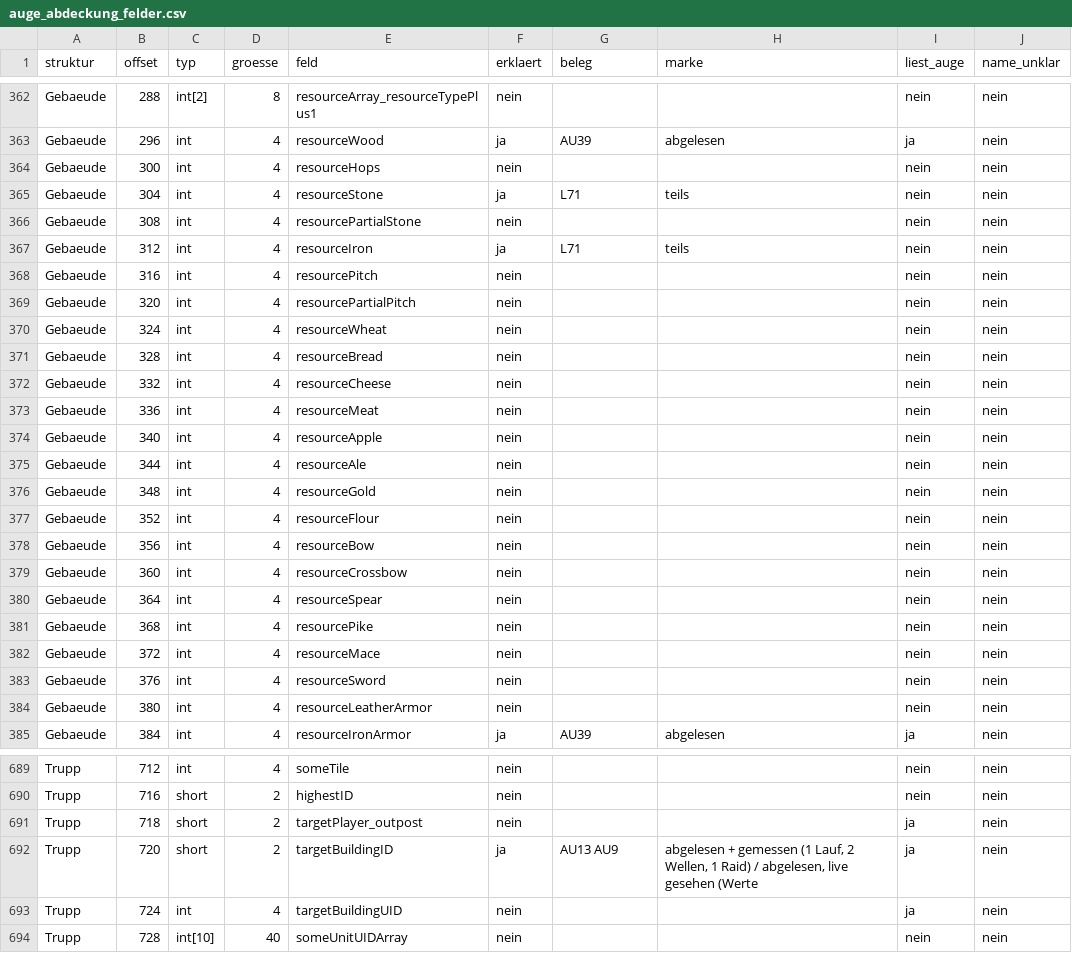
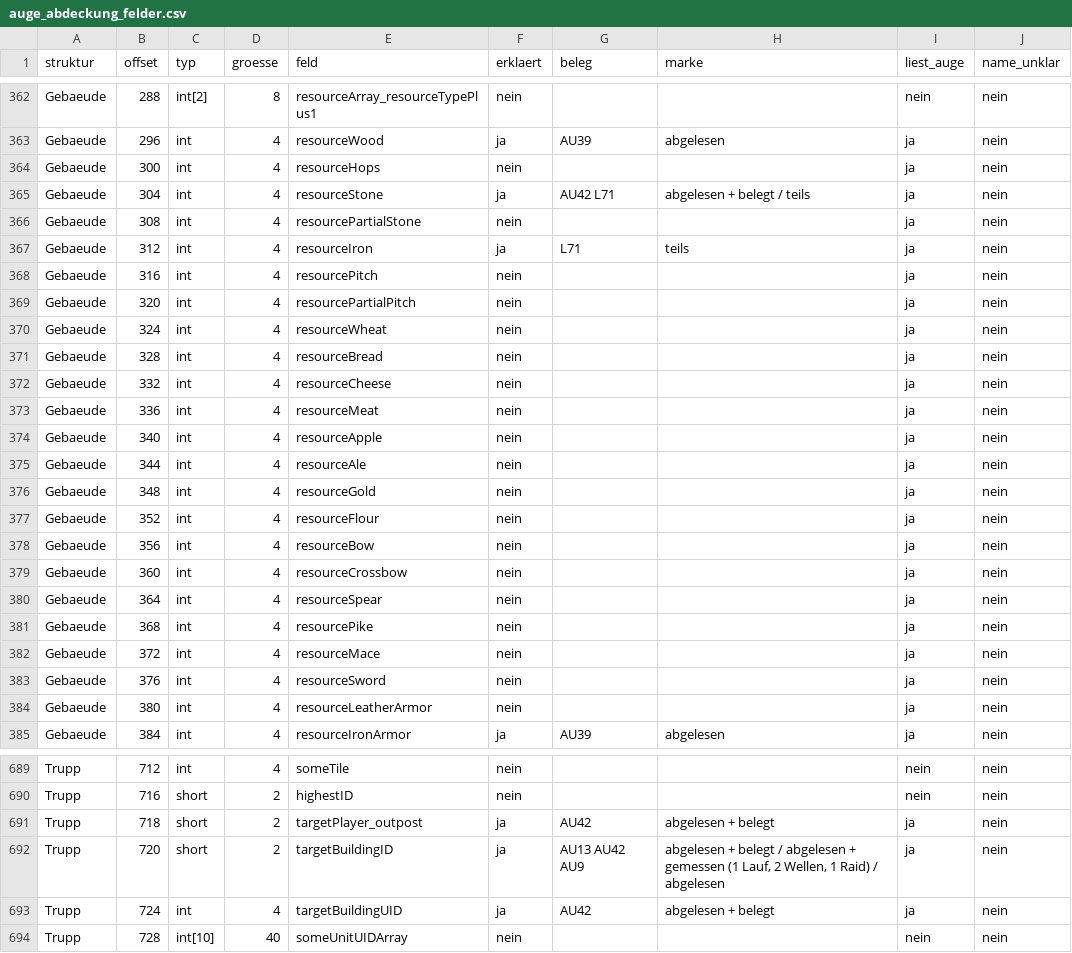
Before and after one commit to DanielFleger/Selfaware-AI, a CSV file: daten/auge_abdeckung_felder.csv, drawn as a sheet; only a part is shown, gaps mark what is left out; the diff covers the shown part only.

```diff
--- a/daten/auge_abdeckung_felder.csv
+++ b/daten/auge_abdeckung_felder.csv
@@ -363,23 +363,23 @@ Gebaeude;288;int[2];8;resourceArray_resourceTypePlus1;nein;;;nein;nein
 Gebaeude;296;int;4;resourceWood;ja;AU39;abgelesen;ja;nein
-Gebaeude;300;int;4;resourceHops;nein;;;nein;nein
-Gebaeude;304;int;4;resourceStone;ja;L71;teils;nein;nein
-Gebaeude;308;int;4;resourcePartialStone;nein;;;nein;nein
-Gebaeude;312;int;4;resourceIron;ja;L71;teils;nein;nein
-Gebaeude;316;int;4;resourcePitch;nein;;;nein;nein
-Gebaeude;320;int;4;resourcePartialPitch;nein;;;nein;nein
-Gebaeude;324;int;4;resourceWheat;nein;;;nein;nein
-Gebaeude;328;int;4;resourceBread;nein;;;nein;nein
-Gebaeude;332;int;4;resourceCheese;nein;;;nein;nein
-Gebaeude;336;int;4;resourceMeat;nein;;;nein;nein
-Gebaeude;340;int;4;resourceApple;nein;;;nein;nein
-Gebaeude;344;int;4;resourceAle;nein;;;nein;nein
-Gebaeude;348;int;4;resourceGold;nein;;;nein;nein
-Gebaeude;352;int;4;resourceFlour;nein;;;nein;nein
-Gebaeude;356;int;4;resourceBow;nein;;;nein;nein
-Gebaeude;360;int;4;resourceCrossbow;nein;;;nein;nein
-Gebaeude;364;int;4;resourceSpear;nein;;;nein;nein
-Gebaeude;368;int;4;resourcePike;nein;;;nein;nein
-Gebaeude;372;int;4;resourceMace;nein;;;nein;nein
-Gebaeude;376;int;4;resourceSword;nein;;;nein;nein
-Gebaeude;380;int;4;resourceLeatherArmor;nein;;;nein;nein
+Gebaeude;300;int;4;resourceHops;nein;;;ja;nein
+Gebaeude;304;int;4;resourceStone;ja;AU42 L71;abgelesen + belegt / teils;ja;nein
+Gebaeude;308;int;4;resourcePartialStone;nein;;;ja;nein
+Gebaeude;312;int;4;resourceIron;ja;L71;teils;ja;nein
+Gebaeude;316;int;4;resourcePitch;nein;;;ja;nein
+Gebaeude;320;int;4;resourcePartialPitch;nein;;;ja;nein
+Gebaeude;324;int;4;resourceWheat;nein;;;ja;nein
+Gebaeude;328;int;4;resourceBread;nein;;;ja;nein
+Gebaeude;332;int;4;resourceCheese;nein;;;ja;nein
+Gebaeude;336;int;4;resourceMeat;nein;;;ja;nein
+Gebaeude;340;int;4;resourceApple;nein;;;ja;nein
+Gebaeude;344;int;4;resourceAle;nein;;;ja;nein
+Gebaeude;348;int;4;resourceGold;nein;;;ja;nein
+Gebaeude;352;int;4;resourceFlour;nein;;;ja;nein
+Gebaeude;356;int;4;resourceBow;nein;;;ja;nein
+Gebaeude;360;int;4;resourceCrossbow;nein;;;ja;nein
+Gebaeude;364;int;4;resourceSpear;nein;;;ja;nein
+Gebaeude;368;int;4;resourcePike;nein;;;ja;nein
+Gebaeude;372;int;4;resourceMace;nein;;;ja;nein
+Gebaeude;376;int;4;resourceSword;nein;;;ja;nein
+Gebaeude;380;int;4;resourceLeatherArmor;nein;;;ja;nein
 Gebaeude;384;int;4;resourceIronArmor;ja;AU39;abgelesen;ja;nein
@@ -690,5 +690,5 @@ Trupp;712;int;4;someTile;nein;;;nein;nein
 Trupp;716;short;2;highestID;nein;;;nein;nein
-Trupp;718;short;2;targetPlayer_outpost;nein;;;ja;nein
-Trupp;720;short;2;targetBuildingID;ja;AU13 AU9;abgelesen + gemessen (1 Lauf, 2 Wellen, 1 Raid) / abgelesen, live gesehen (Werte;ja;nein
-Trupp;724;int;4;targetBuildingUID;nein;;;ja;nein
+Trupp;718;short;2;targetPlayer_outpost;ja;AU42;abgelesen + belegt;ja;nein
+Trupp;720;short;2;targetBuildingID;ja;AU13 AU42 AU9;abgelesen + belegt / abgelesen + gemessen (1 Lauf, 2 Wellen, 1 Raid) / abgelesen;ja;nein
+Trupp;724;int;4;targetBuildingUID;ja;AU42;abgelesen + belegt;ja;nein
 Trupp;728;int[10];40;someUnitUIDArray;nein;;;nein;nein
```
Also changed, not shown: 44 edited cells elsewhere in this file, daten/auge_abdeckung_funktionen.csv, 4 other files.
